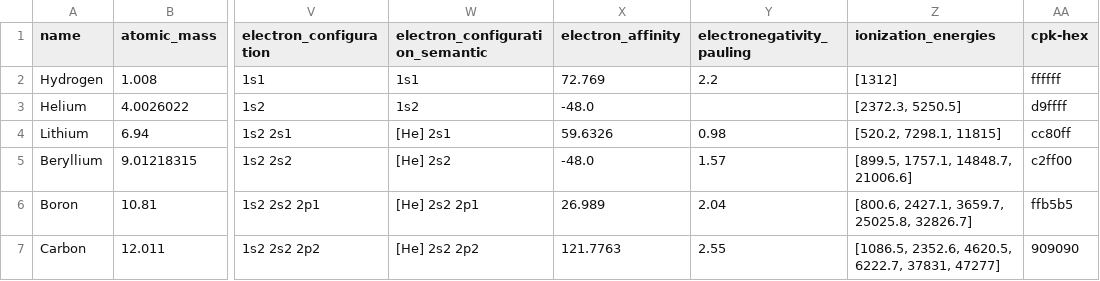
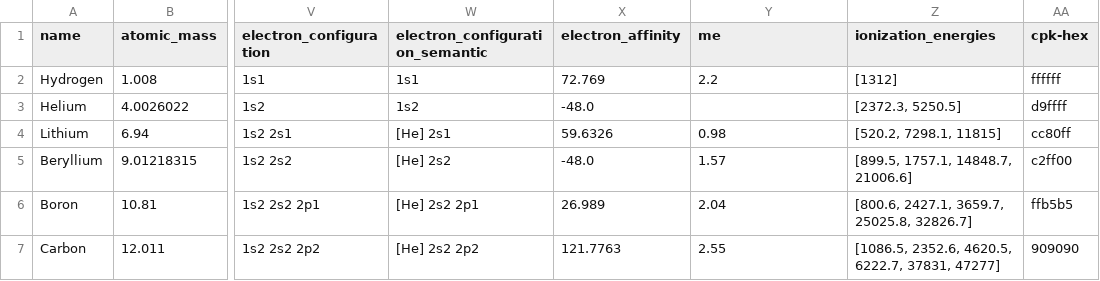
Before and after one commit to IEK-13/MatGraphAI, a CSV file: Mat2DevPlatform/Mat2DevAPI/useful_queries/elements.csv, drawn as a sheet; only a part is shown, gaps mark what is left out; the diff names each change by its address in the sheet, - before the commit and + after, or states it on an @@ line.

```diff
--- a/Mat2DevPlatform/Mat2DevAPI/useful_queries/elements.csv
+++ b/Mat2DevPlatform/Mat2DevAPI/useful_queries/elements.csv
-Y1: electronegativity_pauling
+Y1: me
```
Also changed, not shown: 5 other files.
